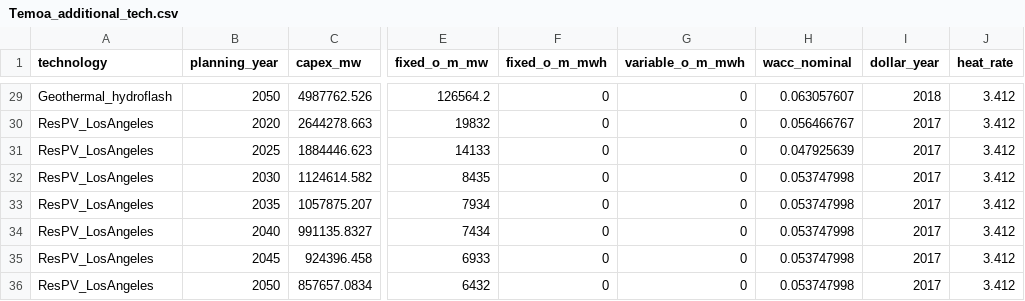
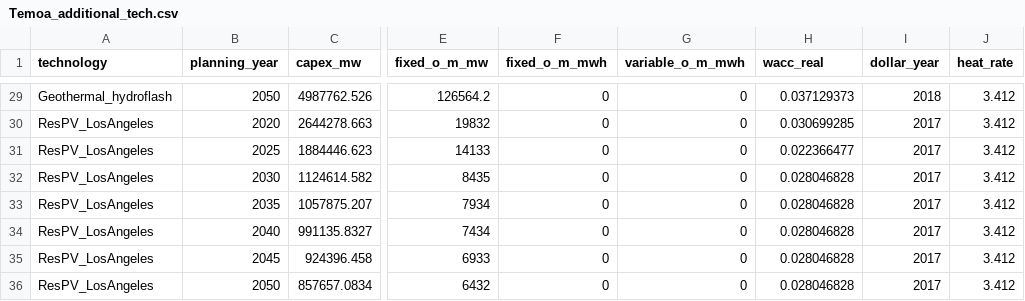
Before and after one commit to aranyavenkatesh/PowerGenome, a CSV file: data/additional_technologies/Temoa_additional_tech.csv, drawn as a sheet; only a part is shown, gaps mark what is left out; the diff covers the shown part only; the diff names each change by its address in the sheet, - before the commit and + after, or states it on an @@ line.

Commit message:
Use wacc_real in supplementary datasets Modified query and dataset to include wacc_real instead of wacc_nominal from the NREL ATB

```diff
--- a/data/additional_technologies/Temoa_additional_tech.csv
+++ b/data/additional_technologies/Temoa_additional_tech.csv
-H1: wacc_nominal
+H1: wacc_real
-H29 (wacc_real): 0.063057607
+H29 (wacc_real): 0.037129373
-H30 (wacc_real): 0.056466767
+H30 (wacc_real): 0.030699285
-H31 (wacc_real): 0.047925639
+H31 (wacc_real): 0.022366477
-H32:H36 (wacc_real): 0.053747998
+H32:H36 (wacc_real): 0.028046828
```
Also changed, not shown: 27 edited cells elsewhere in this file, 1 other file.
